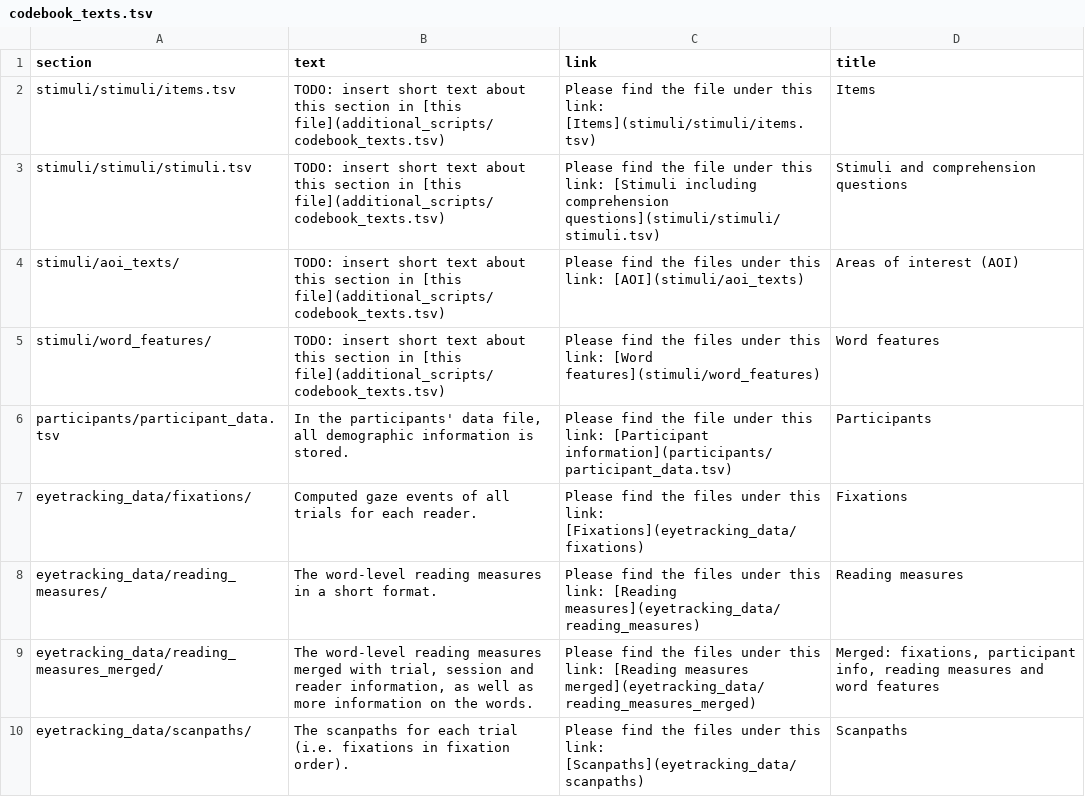
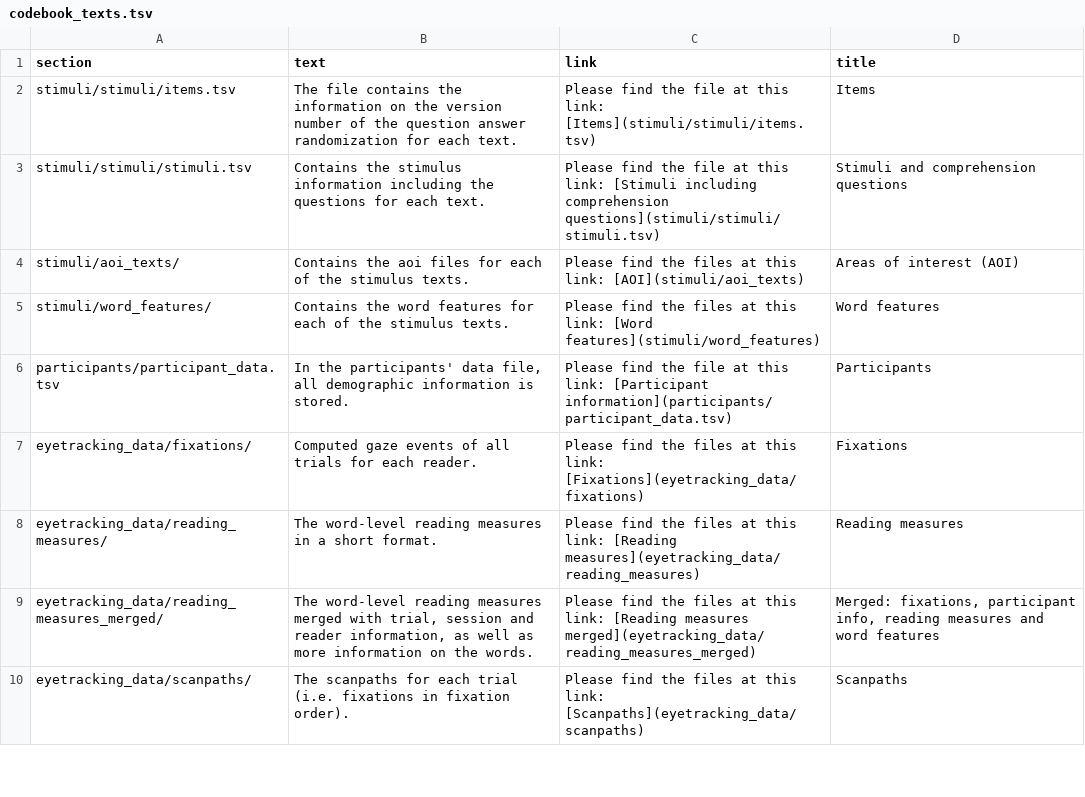
Before and after one commit to DiLi-Lab/PoTeC, a TSV file: additional_scripts/codebook/codebook_texts.tsv, drawn as a sheet; only a part is shown; the diff covers the shown part only.

```diff
--- a/additional_scripts/codebook/codebook_texts.tsv
+++ b/additional_scripts/codebook/codebook_texts.tsv
@@ -1,10 +1,10 @@
 section	text	link	title
-stimuli/stimuli/items.tsv	TODO: insert short text about this section in [this file](additional_scripts/codebook_texts.tsv)	Please find the file under this link: [Items](stimuli/stimuli/items.tsv)	Items
-stimuli/stimuli/stimuli.tsv	TODO: insert short text about this section in [this file](additional_scripts/codebook_texts.tsv)	Please find the file under this link: [Stimuli including comprehension questions](stimuli/stimuli/stimuli.tsv)	Stimuli and comprehension questions
-stimuli/aoi_texts/	TODO: insert short text about this section in [this file](additional_scripts/codebook_texts.tsv)	Please find the files under this link: [AOI](stimuli/aoi_texts)	Areas of interest (AOI)
-stimuli/word_features/	TODO: insert short text about this section in [this file](additional_scripts/codebook_texts.tsv)	Please find the files under this link: [Word features](stimuli/word_features)	Word features
-participants/participant_data.tsv	In the participants' data file, all demographic information is stored.	Please find the file under this link: [Participant information](participants/participant_data.tsv)	Participants
-eyetracking_data/fixations/	Computed gaze events of all trials for each reader.	Please find the files under this link: [Fixations](eyetracking_data/fixations)	Fixations
-eyetracking_data/reading_measures/	The word-level reading measures in a short format.	Please find the files under this link: [Reading measures](eyetracking_data/reading_measures)	Reading measures
-eyetracking_data/reading_measures_merged/	The word-level reading measures merged with trial, session and reader information, as well as more information on the words.	Please find the files under this link: [Reading measures merged](eyetracking_data/reading_measures_merged)	Merged: fixations, participant info, reading measures and word features
-eyetracking_data/scanpaths/	The scanpaths for each trial (i.e. fixations in fixation order).	Please find the files under this link: [Scanpaths](eyetracking_data/scanpaths)	Scanpaths
+stimuli/stimuli/items.tsv	The file contains the information on the version number of the question answer randomization for each text.	Please find the file at this link: [Items](stimuli/stimuli/items.tsv)	Items
+stimuli/stimuli/stimuli.tsv	Contains the stimulus information including the questions for each text.	Please find the file at this link: [Stimuli including comprehension questions](stimuli/stimuli/stimuli.tsv)	Stimuli and comprehension questions
+stimuli/aoi_texts/	Contains the aoi files for each of the stimulus texts.	Please find the files at this link: [AOI](stimuli/aoi_texts)	Areas of interest (AOI)
+stimuli/word_features/	Contains the word features for each of the stimulus texts.	Please find the files at this link: [Word features](stimuli/word_features)	Word features
+participants/participant_data.tsv	In the participants' data file, all demographic information is stored.	Please find the file at this link: [Participant information](participants/participant_data.tsv)	Participants
+eyetracking_data/fixations/	Computed gaze events of all trials for each reader.	Please find the files at this link: [Fixations](eyetracking_data/fixations)	Fixations
+eyetracking_data/reading_measures/	The word-level reading measures in a short format.	Please find the files at this link: [Reading measures](eyetracking_data/reading_measures)	Reading measures
+eyetracking_data/reading_measures_merged/	The word-level reading measures merged with trial, session and reader information, as well as more information on the words.	Please find the files at this link: [Reading measures merged](eyetracking_data/reading_measures_merged)	Merged: fixations, participant info, reading measures and word features
+eyetracking_data/scanpaths/	The scanpaths for each trial (i.e. fixations in fixation order).	Please find the files at this link: [Scanpaths](eyetracking_data/scanpaths)	Scanpaths
```
Also changed, not shown: 18 edited cells elsewhere in this file, additional_scripts/codebook/all_cols_description.tsv, 4 other files.
